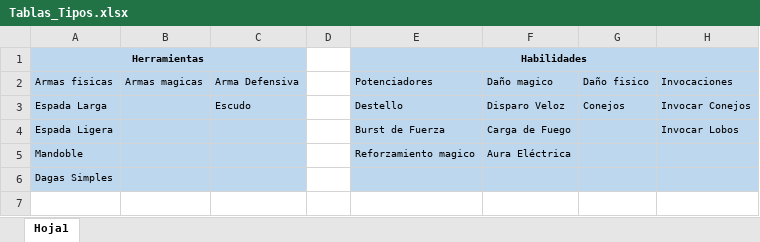
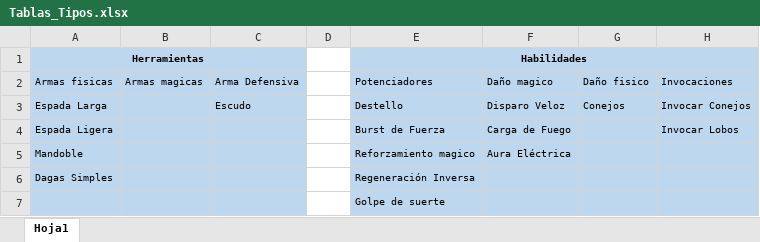
Before and after one commit to Kevin498777/Level_UP, an Excel workbook: Documentacion/Tablas_Tipos.xlsx, sheet Hoja1, drawn as a sheet; values as stored, in another font and other column widths than the file's, no borders; the diff names each change by its address in the sheet, - before the commit and + after, or states it on an @@ line.

```diff
--- a/Documentacion/Tablas_Tipos.xlsx (sheet Hoja1)
+++ b/Documentacion/Tablas_Tipos.xlsx (sheet Hoja1)
-E6: (empty)
+E6: Regeneración Inversa
+row 7:  |  |  |  | Golpe de suerte
```
Also changed, not shown: Documentacion/Tablas_Escalado.xlsx, 10 other files.
